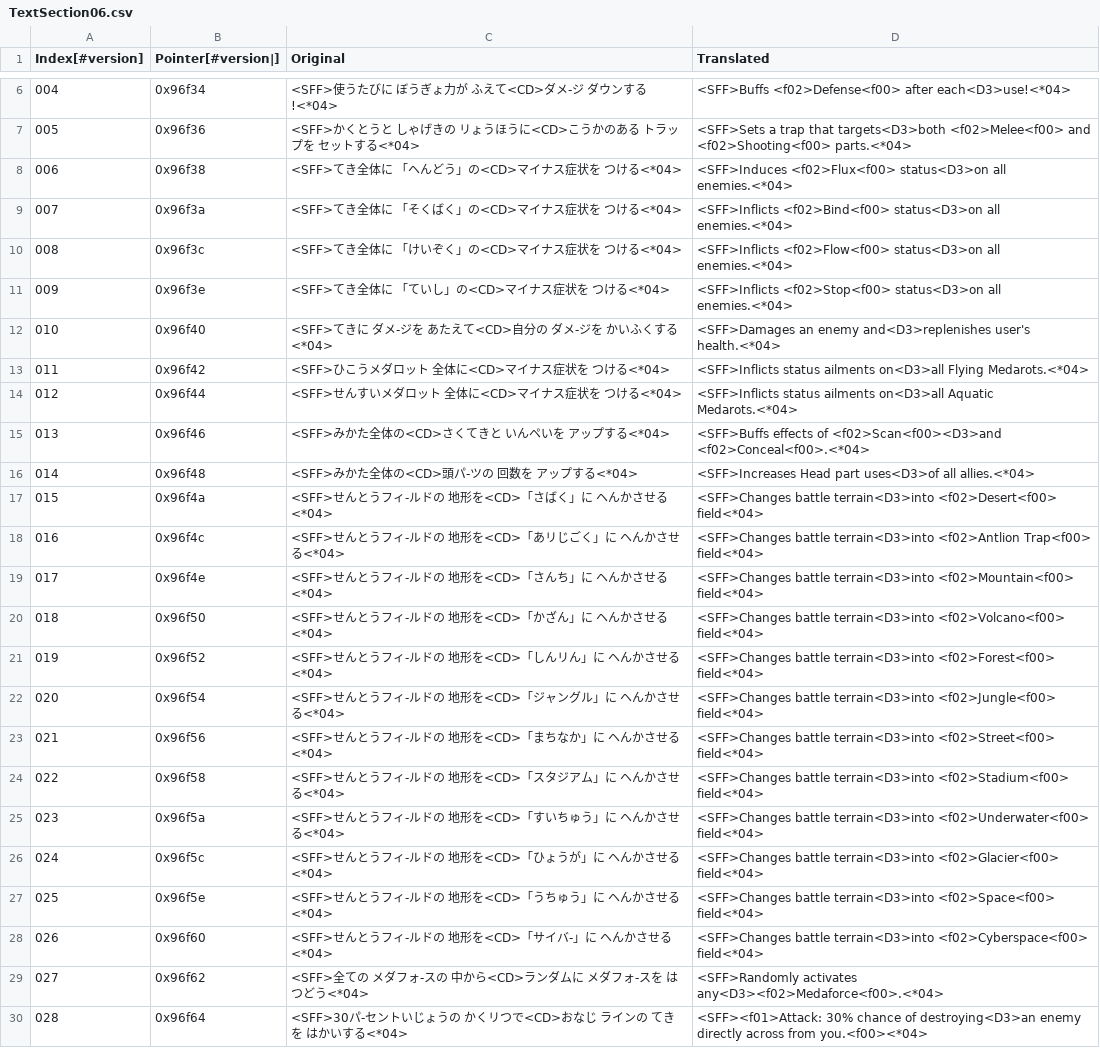
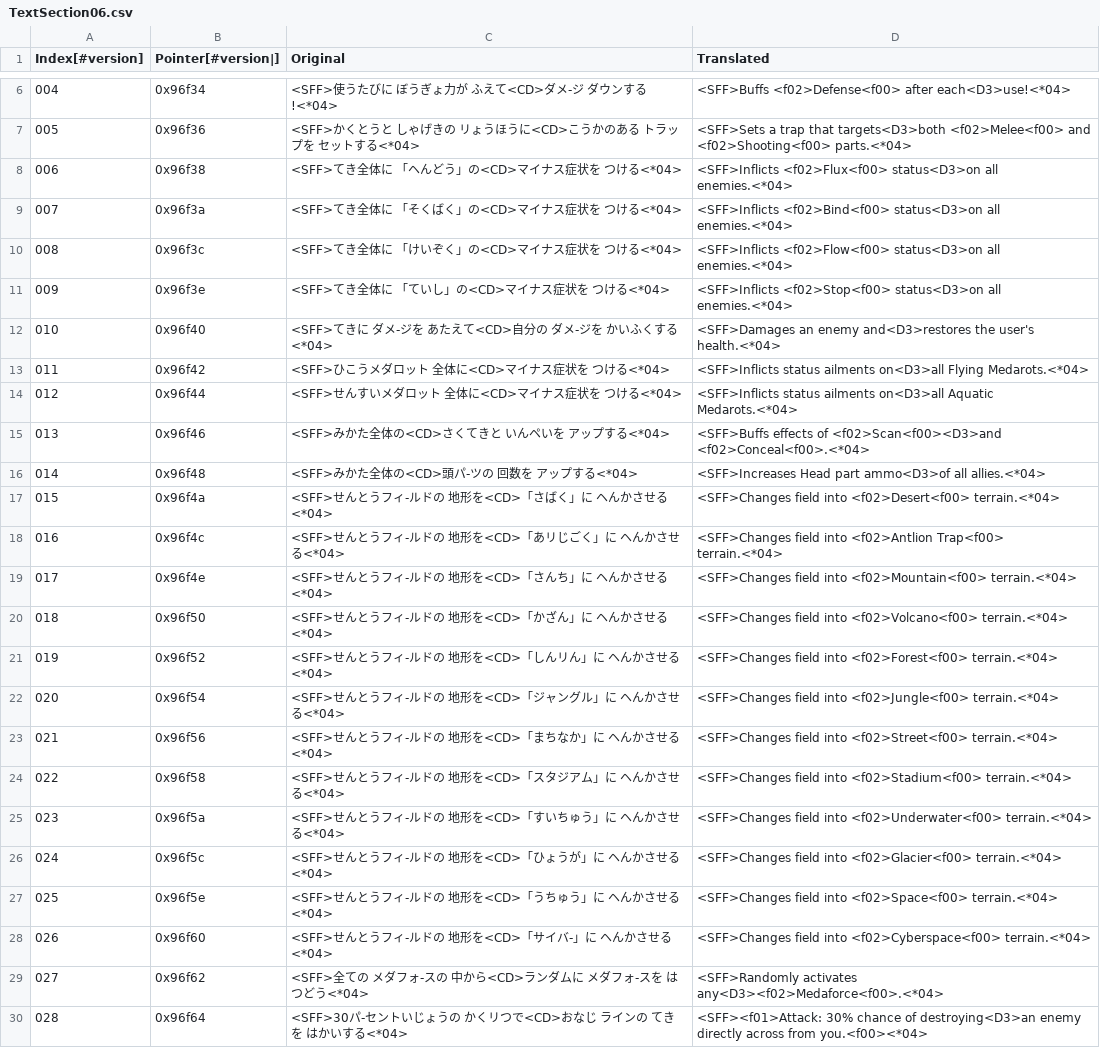
Before and after one commit to Medabots/medarot3, a CSV file: text/dialog/TextSection06.csv, drawn as a sheet; only a part is shown, gaps mark what is left out; the diff covers the shown part only.

Commit message:
Nightly text update - 20240705

```diff
--- a/text/dialog/TextSection06.csv
+++ b/text/dialog/TextSection06.csv
@@ -7,3 +7,3 @@
 005,0x96f36,<SFF>かくとうと しゃげきの リょうほうに<CD>こうかのある トラップを セットする<*04>,<SFF>Sets a trap that targets<D3>both <f02>Melee<f00> and <f02>Shooting<f00> parts.<*04>
-006,0x96f38,<SFF>てき全体に 「ヘんどう」の<CD>マイナス症状を つける<*04>,<SFF>Induces <f02>Flux<f00> status<D3>on all enemies.<*04>
+006,0x96f38,<SFF>てき全体に 「ヘんどう」の<CD>マイナス症状を つける<*04>,<SFF>Inflicts <f02>Flux<f00> status<D3>on all enemies.<*04>
 007,0x96f3a,<SFF>てき全体に 「そくばく」の<CD>マイナス症状を つける<*04>,<SFF>Inflicts <f02>Bind<f00> status<D3>on all enemies.<*04>
@@ -11,3 +11,3 @@
 009,0x96f3e,<SFF>てき全体に 「ていし」の<CD>マイナス症状を つける<*04>,<SFF>Inflicts <f02>Stop<f00> status<D3>on all enemies.<*04>
-010,0x96f40,<SFF>てきに ダメ-ジを あたえて<CD>自分の ダメ-ジを かいふくする<*04>,<SFF>Damages an enemy and<D3>replenishes user's health.<*04>
+010,0x96f40,<SFF>てきに ダメ-ジを あたえて<CD>自分の ダメ-ジを かいふくする<*04>,<SFF>Damages an enemy and<D3>restores the user's health.<*04>
 011,0x96f42,<SFF>ひこうメダロット 全体に<CD>マイナス症状を つける<*04>,<SFF>Inflicts status ailments on<D3>all Flying Medarots.<*04>
@@ -15,15 +15,15 @@
 013,0x96f46,<SFF>みかた全体の<CD>さくてきと いんペいを アップする<*04>,<SFF>Buffs effects of <f02>Scan<f00><D3>and <f02>Conceal<f00>.<*04>
-014,0x96f48,<SFF>みかた全体の<CD>頭パ-ツの 回数を アップする<*04>,<SFF>Increases Head part uses<D3>of all allies.<*04>
-015,0x96f4a,<SFF>せんとうフィ-ルドの 地形を<CD>「さばく」に ヘんかさせる<*04>,<SFF>Changes battle terrain<D3>into <f02>Desert<f00> field<*04>
-016,0x96f4c,<SFF>せんとうフィ-ルドの 地形を<CD>「あリじごく」に ヘんかさせる<*04>,<SFF>Changes battle terrain<D3>into <f02>Antlion Trap<f00> field<*04>
-017,0x96f4e,<SFF>せんとうフィ-ルドの 地形を<CD>「さんち」に ヘんかさせる<*04>,<SFF>Changes battle terrain<D3>into <f02>Mountain<f00> field<*04>
-018,0x96f50,<SFF>せんとうフィ-ルドの 地形を<CD>「かざん」に ヘんかさせる<*04>,<SFF>Changes battle terrain<D3>into <f02>Volcano<f00> field<*04>
-019,0x96f52,<SFF>せんとうフィ-ルドの 地形を<CD>「しんリん」に ヘんかさせる<*04>,<SFF>Changes battle terrain<D3>into <f02>Forest<f00> field<*04>
-020,0x96f54,<SFF>せんとうフィ-ルドの 地形を<CD>「ジャングル」に ヘんかさせる<*04>,<SFF>Changes battle terrain<D3>into <f02>Jungle<f00> field<*04>
-021,0x96f56,<SFF>せんとうフィ-ルドの 地形を<CD>「まちなか」に ヘんかさせる<*04>,<SFF>Changes battle terrain<D3>into <f02>Street<f00> field<*04>
-022,0x96f58,<SFF>せんとうフィ-ルドの 地形を<CD>「スタジアム」に ヘんかさせる<*04>,<SFF>Changes battle terrain<D3>into <f02>Stadium<f00> field<*04>
-023,0x96f5a,<SFF>せんとうフィ-ルドの 地形を<CD>「すいちゅう」に ヘんかさせる<*04>,<SFF>Changes battle terrain<D3>into <f02>Underwater<f00> field<*04>
-024,0x96f5c,<SFF>せんとうフィ-ルドの 地形を<CD>「ひょうが」に ヘんかさせる<*04>,<SFF>Changes battle terrain<D3>into <f02>Glacier<f00> field<*04>
-025,0x96f5e,<SFF>せんとうフィ-ルドの 地形を<CD>「うちゅう」に ヘんかさせる<*04>,<SFF>Changes battle terrain<D3>into <f02>Space<f00> field<*04>
-026,0x96f60,<SFF>せんとうフィ-ルドの 地形を<CD>「サイバ-」に ヘんかさせる<*04>,<SFF>Changes battle terrain<D3>into <f02>Cyberspace<f00> field<*04>
+014,0x96f48,<SFF>みかた全体の<CD>頭パ-ツの 回数を アップする<*04>,<SFF>Increases Head part ammo<D3>of all allies.<*04>
+015,0x96f4a,<SFF>せんとうフィ-ルドの 地形を<CD>「さばく」に ヘんかさせる<*04>,<SFF>Changes field into <f02>Desert<f00> terrain.<*04>
+016,0x96f4c,<SFF>せんとうフィ-ルドの 地形を<CD>「あリじごく」に ヘんかさせる<*04>,<SFF>Changes field into <f02>Antlion Trap<f00> terrain.<*04>
+017,0x96f4e,<SFF>せんとうフィ-ルドの 地形を<CD>「さんち」に ヘんかさせる<*04>,<SFF>Changes field into <f02>Mountain<f00> terrain.<*04>
+018,0x96f50,<SFF>せんとうフィ-ルドの 地形を<CD>「かざん」に ヘんかさせる<*04>,<SFF>Changes field into <f02>Volcano<f00> terrain.<*04>
+019,0x96f52,<SFF>せんとうフィ-ルドの 地形を<CD>「しんリん」に ヘんかさせる<*04>,<SFF>Changes field into <f02>Forest<f00> terrain.<*04>
+020,0x96f54,<SFF>せんとうフィ-ルドの 地形を<CD>「ジャングル」に ヘんかさせる<*04>,<SFF>Changes field into <f02>Jungle<f00> terrain.<*04>
+021,0x96f56,<SFF>せんとうフィ-ルドの 地形を<CD>「まちなか」に ヘんかさせる<*04>,<SFF>Changes field into <f02>Street<f00> terrain.<*04>
+022,0x96f58,<SFF>せんとうフィ-ルドの 地形を<CD>「スタジアム」に ヘんかさせる<*04>,<SFF>Changes field into <f02>Stadium<f00> terrain.<*04>
+023,0x96f5a,<SFF>せんとうフィ-ルドの 地形を<CD>「すいちゅう」に ヘんかさせる<*04>,<SFF>Changes field into <f02>Underwater<f00> terrain.<*04>
+024,0x96f5c,<SFF>せんとうフィ-ルドの 地形を<CD>「ひょうが」に ヘんかさせる<*04>,<SFF>Changes field into <f02>Glacier<f00> terrain.<*04>
+025,0x96f5e,<SFF>せんとうフィ-ルドの 地形を<CD>「うちゅう」に ヘんかさせる<*04>,<SFF>Changes field into <f02>Space<f00> terrain.<*04>
+026,0x96f60,<SFF>せんとうフィ-ルドの 地形を<CD>「サイバ-」に ヘんかさせる<*04>,<SFF>Changes field into <f02>Cyberspace<f00> terrain.<*04>
 027,0x96f62,<SFF>全ての メダフォ-スの 中から<CD>ランダムに メダフォ-スを はつどう<*04>,<SFF>Randomly activates any<D3><f02>Medaforce<f00>.<*04>
```
Also changed, not shown: 12 edited cells elsewhere in this file, text/dialog/TextSection00.csv, text/dialog/TextSection05.csv, 8 other files.
